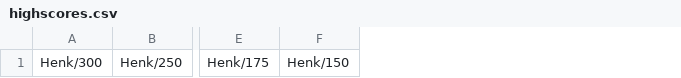
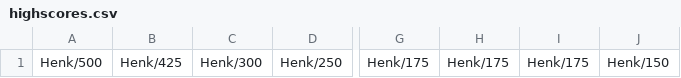
Before and after one commit to joeystoffels/SEB-OOP, a CSV file: src/highscores.csv, drawn as a sheet; only a part is shown, gaps mark what is left out; the diff names each change by its address in the sheet, - before the commit and + after, or states it on an @@ line.

```diff
--- a/src/highscores.csv
+++ b/src/highscores.csv
+column A, row 1: Henk/500
+column B, row 1: Henk/425
+column H, row 1: Henk/175
+column I, row 1: Henk/175
```
Also changed, not shown: 10 other files.
